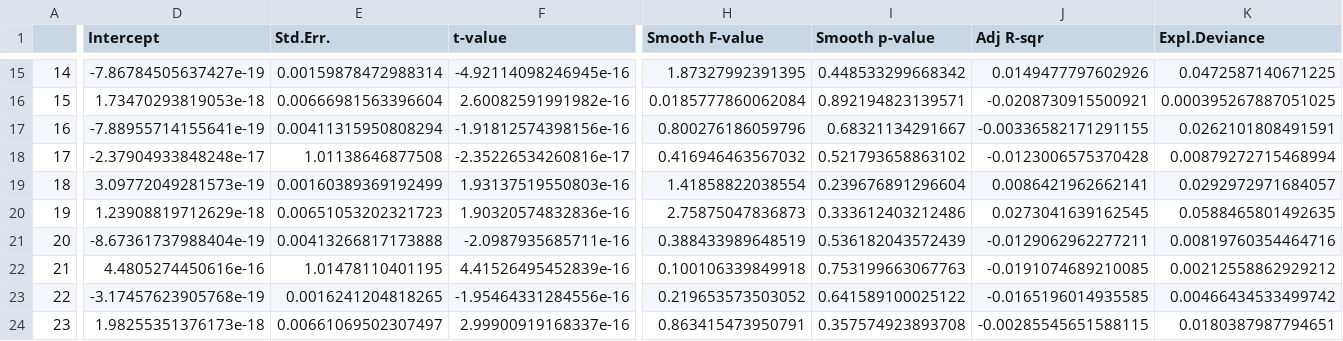
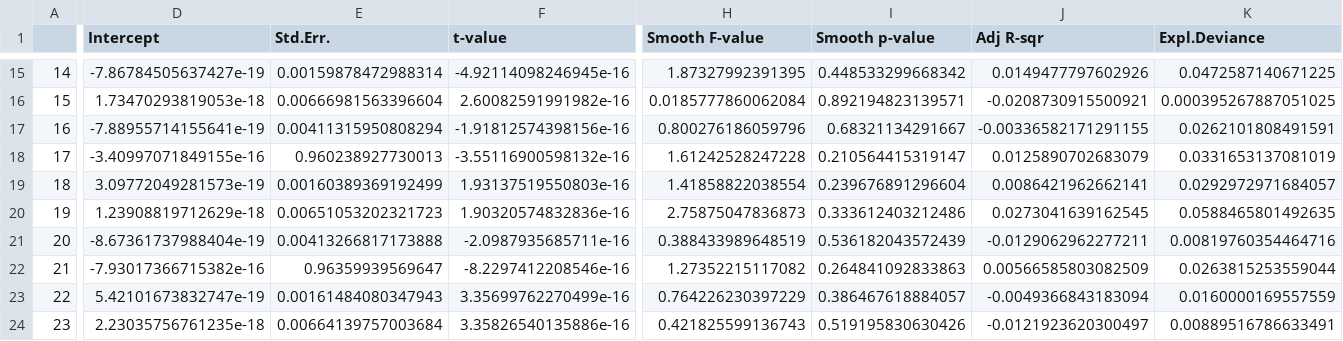
Before and after one commit to Cunillera-Montcusi/Alpine_Lakes, a CSV file: Results_Tables/S18GAM_Results.csv, drawn as a sheet; only a part is shown, gaps mark what is left out; the diff covers the shown part only; the diff names each change by its address in the sheet, - before the commit and + after, or states it on an @@ line.

```diff
--- a/Results_Tables/S18GAM_Results.csv
+++ b/Results_Tables/S18GAM_Results.csv
-D18 (Intercept): -2.37904933848248e-17
+D18 (Intercept): -3.40997071849155e-16
-E18 (Std.Err.): 1.01138646877508
+E18 (Std.Err.): 0.960238927730013
-F18 (t-value): -2.35226534260816e-17
+F18 (t-value): -3.55116900598132e-16
-H18 (Smooth F-value): 0.416946463567032
+H18 (Smooth F-value): 1.61242528247228
-I18 (Smooth p-value): 0.521793658863102
+I18 (Smooth p-value): 0.210564415319147
-J18 (Adj R-sqr): -0.0123006575370428
+J18 (Adj R-sqr): 0.0125890702683079
-K18 (Expl.Deviance): 0.00879272715468994
+K18 (Expl.Deviance): 0.0331653137081019
-D22 (Intercept): 4.4805274450616e-16
+D22 (Intercept): -7.93017366715382e-16
-E22 (Std.Err.): 1.01478110401195
+E22 (Std.Err.): 0.96359939569647
-F22 (t-value): 4.41526495452839e-16
+F22 (t-value): -8.2297412208546e-16
-H22 (Smooth F-value): 0.100106339849918
+H22 (Smooth F-value): 1.27352215117082
-I22 (Smooth p-value): 0.753199663067763
+I22 (Smooth p-value): 0.264841092833863
-J22 (Adj R-sqr): -0.0191074689210085
+J22 (Adj R-sqr): 0.00566585803082509
-K22 (Expl.Deviance): 0.00212558862929212
+K22 (Expl.Deviance): 0.0263815253559044
-D23 (Intercept): -3.17457623905768e-19
+D23 (Intercept): 5.42101673832747e-19
-E23 (Std.Err.): 0.0016241204818265
+E23 (Std.Err.): 0.00161484080347943
-F23 (t-value): -1.95464331284556e-16
+F23 (t-value): 3.35699762270499e-16
-H23 (Smooth F-value): 0.219653573503052
+H23 (Smooth F-value): 0.764226230397229
-I23 (Smooth p-value): 0.641589100025122
+I23 (Smooth p-value): 0.386467618884057
-J23 (Adj R-sqr): -0.0165196014935585
+J23 (Adj R-sqr): -0.0049366843183094
-K23 (Expl.Deviance): 0.00466434533499742
+K23 (Expl.Deviance): 0.0160000169557559
-D24 (Intercept): 1.98255351376173e-18
+D24 (Intercept): 2.23035756761235e-18
-E24 (Std.Err.): 0.00661069502307497
+E24 (Std.Err.): 0.00664139757003684
-F24 (t-value): 2.99900919168337e-16
+F24 (t-value): 3.35826540135886e-16
-H24 (Smooth F-value): 0.863415473950791
+H24 (Smooth F-value): 0.421825599136743
-I24 (Smooth p-value): 0.357574923893708
+I24 (Smooth p-value): 0.519195830630426
-J24 (Adj R-sqr): -0.00285545651588115
+J24 (Adj R-sqr): -0.0121923620300497
-K24 (Expl.Deviance): 0.0180387987794651
+K24 (Expl.Deviance): 0.00889516786633491
```
Also changed, not shown: 8 edited cells elsewhere in this file, Results_Tables/S16GAM_NMDS_Results.csv, Results_Tables/S16GAM_Results.csv, 14 other files.
